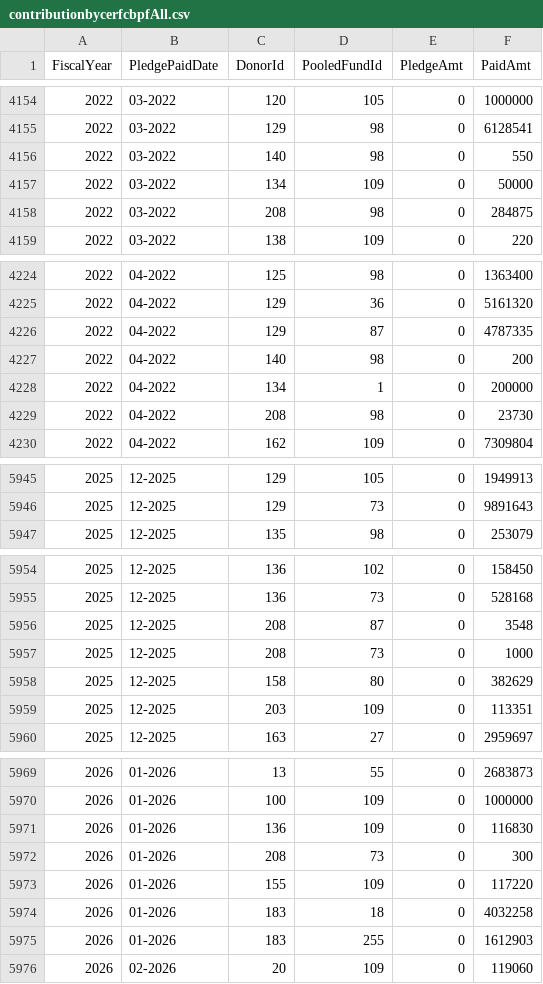
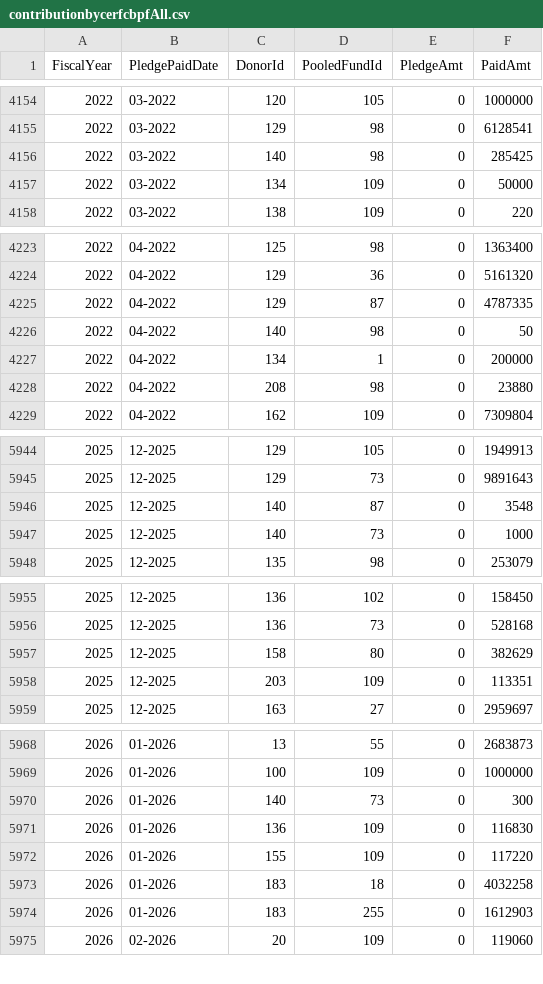
Before and after one commit to CBPFGMS/pfbi-data, a CSV file: contributionbycerfcbpfAll.csv, drawn as a sheet; only a part is shown, gaps mark what is left out; the diff covers the shown part only.

```diff
--- a/contributionbycerfcbpfAll.csv
+++ b/contributionbycerfcbpfAll.csv
@@ -4155,5 +4155,4 @@ FiscalYear,PledgePaidDate,DonorId,PooledFundId,PledgeAmt,PaidAmt
 2022,03-2022,129,98,0,6128541
-2022,03-2022,140,98,0,550
+2022,03-2022,140,98,0,285425
 2022,03-2022,134,109,0,50000
-2022,03-2022,208,98,0,284875
 2022,03-2022,138,109,0,220
@@ -4226,5 +4225,5 @@ FiscalYear,PledgePaidDate,DonorId,PooledFundId,PledgeAmt,PaidAmt
 2022,04-2022,129,87,0,4787335
-2022,04-2022,140,98,0,200
+2022,04-2022,140,98,0,50
 2022,04-2022,134,1,0,200000
-2022,04-2022,208,98,0,23730
+2022,04-2022,208,98,0,23880
 2022,04-2022,162,109,0,7309804
@@ -5946,2 +5945,4 @@ FiscalYear,PledgePaidDate,DonorId,PooledFundId,PledgeAmt,PaidAmt
 2025,12-2025,129,73,0,9891643
+2025,12-2025,140,87,0,3548
+2025,12-2025,140,73,0,1000
 2025,12-2025,135,98,0,253079
@@ -5955,4 +5956,2 @@ FiscalYear,PledgePaidDate,DonorId,PooledFundId,PledgeAmt,PaidAmt
 2025,12-2025,136,73,0,528168
-2025,12-2025,208,87,0,3548
-2025,12-2025,208,73,0,1000
 2025,12-2025,158,80,0,382629
@@ -5970,4 +5969,4 @@ FiscalYear,PledgePaidDate,DonorId,PooledFundId,PledgeAmt,PaidAmt
 2026,01-2026,100,109,0,1000000
+2026,01-2026,140,73,0,300
 2026,01-2026,136,109,0,116830
-2026,01-2026,208,73,0,300
 2026,01-2026,155,109,0,117220
```
Also changed, not shown: 5 added rows, 5 removed rows and 4 edited cells elsewhere in this file, cbpf/results/locationMst.csv, fund_adm1.csv, 11 other files.
